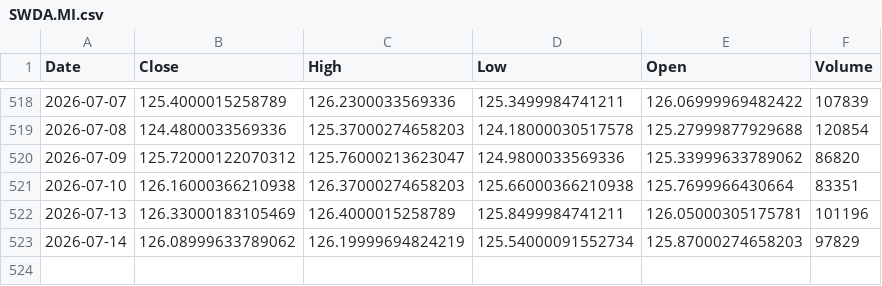
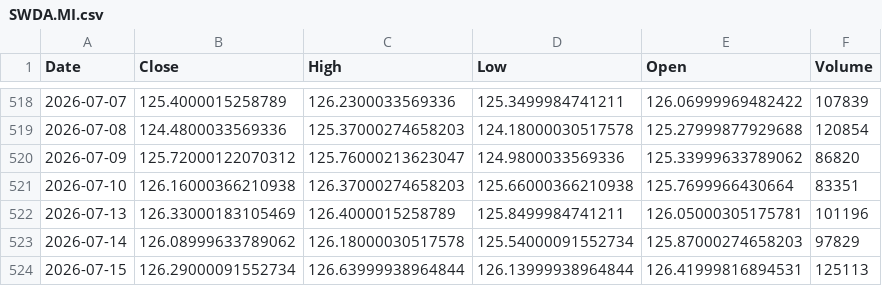
Before and after one commit to angelolosito/directa-telegram-lab, a CSV file: data/market_cache/SWDA.MI.csv, drawn as a sheet; only a part is shown, gaps mark what is left out.

```diff
--- a/data/market_cache/SWDA.MI.csv
+++ b/data/market_cache/SWDA.MI.csv
@@ -522,2 +522,3 @@ Date,Close,High,Low,Open,Volume
 2026-07-13,126.33000183105469,126.4000015258789,125.8499984741211,126.05000305175781,101196
-2026-07-14,126.08999633789062,126.19999694824219,125.54000091552734,125.87000274658203,97829
+2026-07-14,126.08999633789062,126.18000030517578,125.54000091552734,125.87000274658203,97829
+2026-07-15,126.29000091552734,126.63999938964844,126.13999938964844,126.41999816894531,125113
```
Also changed, not shown: data/market_cache/CSSPX.MI.csv, data/market_cache/LLY.csv, 56 other files.
